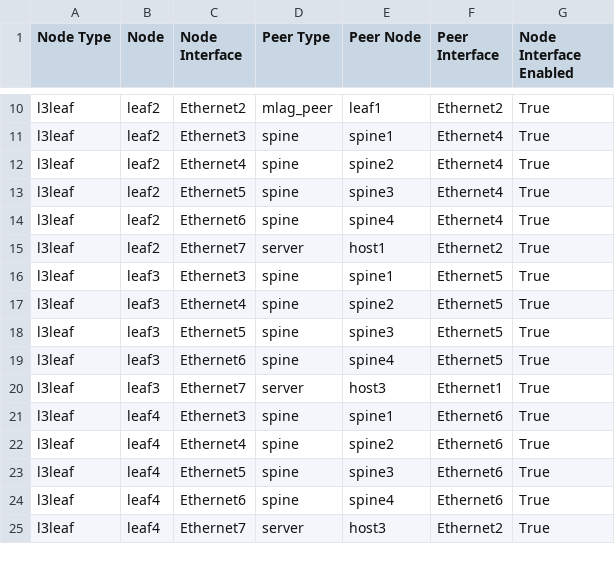
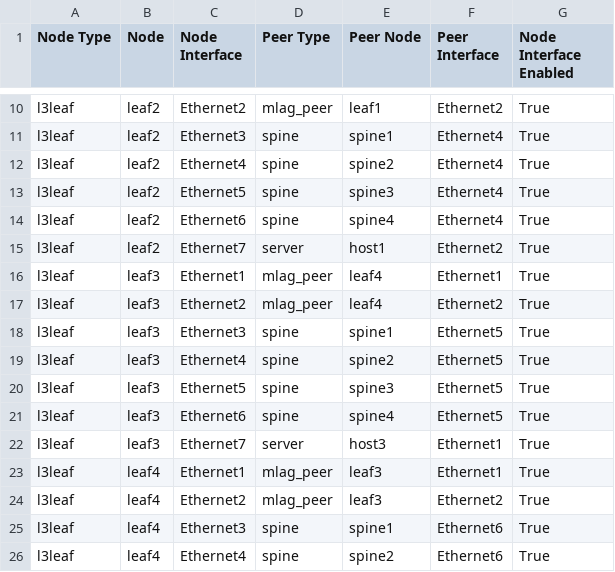
Before and after one commit to tonybourkesdnpros/Ansible_Quickstart_Arista, a CSV file: AVD_L3LS/documentation/fabric/FABRIC-topology.csv, drawn as a sheet; only a part is shown, gaps mark what is left out; the shorter side is filled out with more unchanged rows.

```diff
--- a/AVD_L3LS/documentation/fabric/FABRIC-topology.csv
+++ b/AVD_L3LS/documentation/fabric/FABRIC-topology.csv
@@ -15,2 +15,4 @@ l3leaf,leaf2,Ethernet6,spine,spine4,Ethernet4,True
 l3leaf,leaf2,Ethernet7,server,host1,Ethernet2,True
+l3leaf,leaf3,Ethernet1,mlag_peer,leaf4,Ethernet1,True
+l3leaf,leaf3,Ethernet2,mlag_peer,leaf4,Ethernet2,True
 l3leaf,leaf3,Ethernet3,spine,spine1,Ethernet5,True
@@ -20,2 +22,4 @@ l3leaf,leaf3,Ethernet6,spine,spine4,Ethernet5,True
 l3leaf,leaf3,Ethernet7,server,host3,Ethernet1,True
+l3leaf,leaf4,Ethernet1,mlag_peer,leaf3,Ethernet1,True
+l3leaf,leaf4,Ethernet2,mlag_peer,leaf3,Ethernet2,True
 l3leaf,leaf4,Ethernet3,spine,spine1,Ethernet6,True
```
Also changed, not shown: 30 other files.
